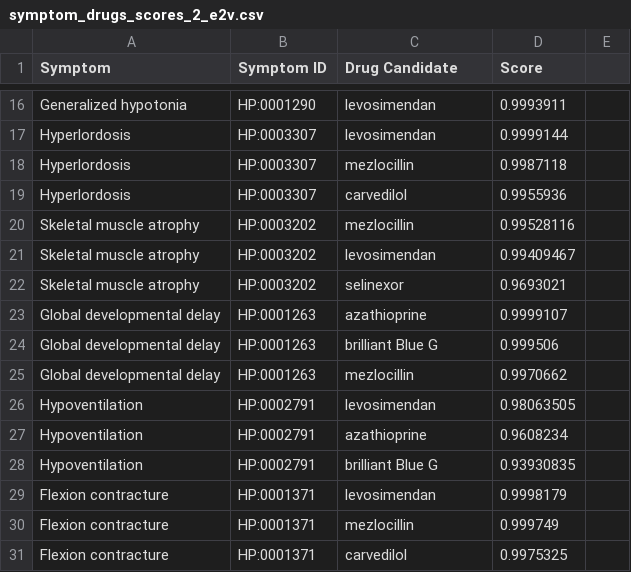
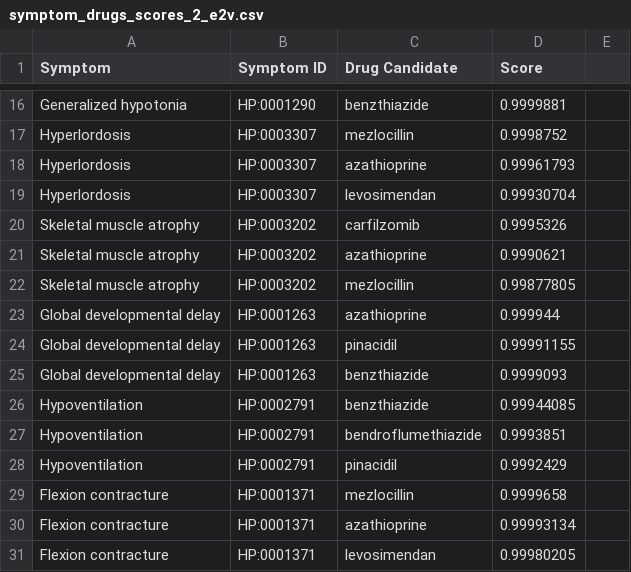
Before and after one commit to rosazwart/XAIFO-ThesisProject, a CSV file: output/symptom_drugs_scores_2_e2v.csv, drawn as a sheet; only a part is shown, gaps mark what is left out; the diff covers the shown part only; the diff names each change by its address in the sheet, - before the commit and + after, or states it on an @@ line.

```diff
--- a/output/symptom_drugs_scores_2_e2v.csv
+++ b/output/symptom_drugs_scores_2_e2v.csv
-C16 (Drug Candidate): levosimendan
+C16 (Drug Candidate): benzthiazide
-D16 (Score): 0.9993911
+D16 (Score): 0.9999881
-C17 (Drug Candidate): levosimendan
+C17 (Drug Candidate): mezlocillin
-D17 (Score): 0.9999144
+D17 (Score): 0.9998752
-C18 (Drug Candidate): mezlocillin
+C18 (Drug Candidate): azathioprine
-D18 (Score): 0.9987118
+D18 (Score): 0.99961793
-C19 (Drug Candidate): carvedilol
+C19 (Drug Candidate): levosimendan
-D19 (Score): 0.9955936
+D19 (Score): 0.99930704
-C20 (Drug Candidate): mezlocillin
+C20 (Drug Candidate): carfilzomib
-D20 (Score): 0.99528116
+D20 (Score): 0.9995326
-C21 (Drug Candidate): levosimendan
+C21 (Drug Candidate): azathioprine
-D21 (Score): 0.99409467
+D21 (Score): 0.9990621
-C22 (Drug Candidate): selinexor
+C22 (Drug Candidate): mezlocillin
-D22 (Score): 0.9693021
+D22 (Score): 0.99877805
-D23 (Score): 0.9999107
+D23 (Score): 0.999944
-C24 (Drug Candidate): brilliant Blue G
+C24 (Drug Candidate): pinacidil
-D24 (Score): 0.999506
+D24 (Score): 0.99991155
-C25 (Drug Candidate): mezlocillin
+C25 (Drug Candidate): benzthiazide
-D25 (Score): 0.9970662
+D25 (Score): 0.9999093
-C26 (Drug Candidate): levosimendan
+C26 (Drug Candidate): benzthiazide
-D26 (Score): 0.98063505
+D26 (Score): 0.99944085
-C27 (Drug Candidate): azathioprine
+C27 (Drug Candidate): bendroflumethiazide
-D27 (Score): 0.9608234
+D27 (Score): 0.9993851
-C28 (Drug Candidate): brilliant Blue G
+C28 (Drug Candidate): pinacidil
-D28 (Score): 0.93930835
+D28 (Score): 0.9992429
-C29 (Drug Candidate): levosimendan
+C29 (Drug Candidate): mezlocillin
-D29 (Score): 0.9998179
+D29 (Score): 0.9999658
-C30 (Drug Candidate): mezlocillin
+C30 (Drug Candidate): azathioprine
-D30 (Score): 0.999749
+D30 (Score): 0.99993134
-C31 (Drug Candidate): carvedilol
+C31 (Drug Candidate): levosimendan
-D31 (Score): 0.9975325
+D31 (Score): 0.99980205
```
Also changed, not shown: 125 edited cells elsewhere in this file, output/drug_candidates_2_e2v.csv, output/symptom_drugs_2_e2v.csv, 6 other files.
